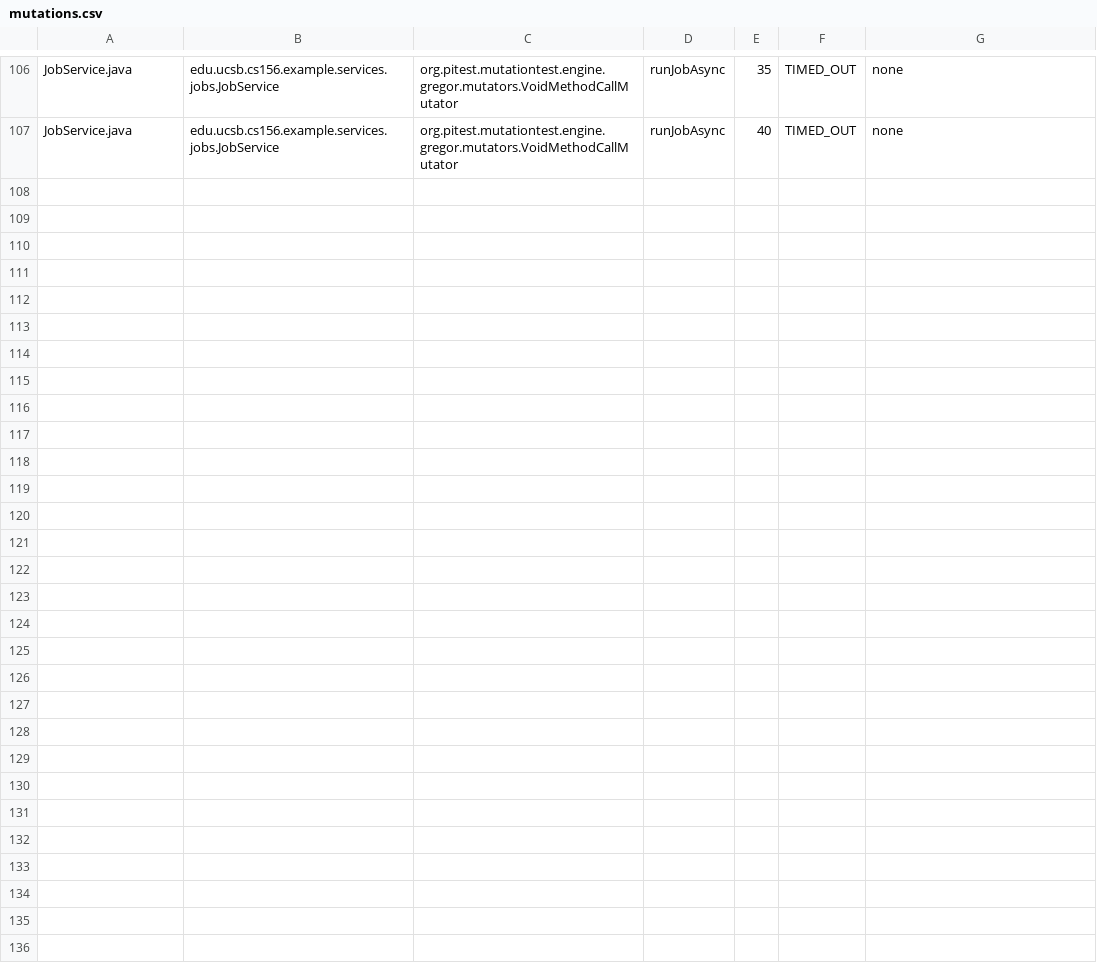
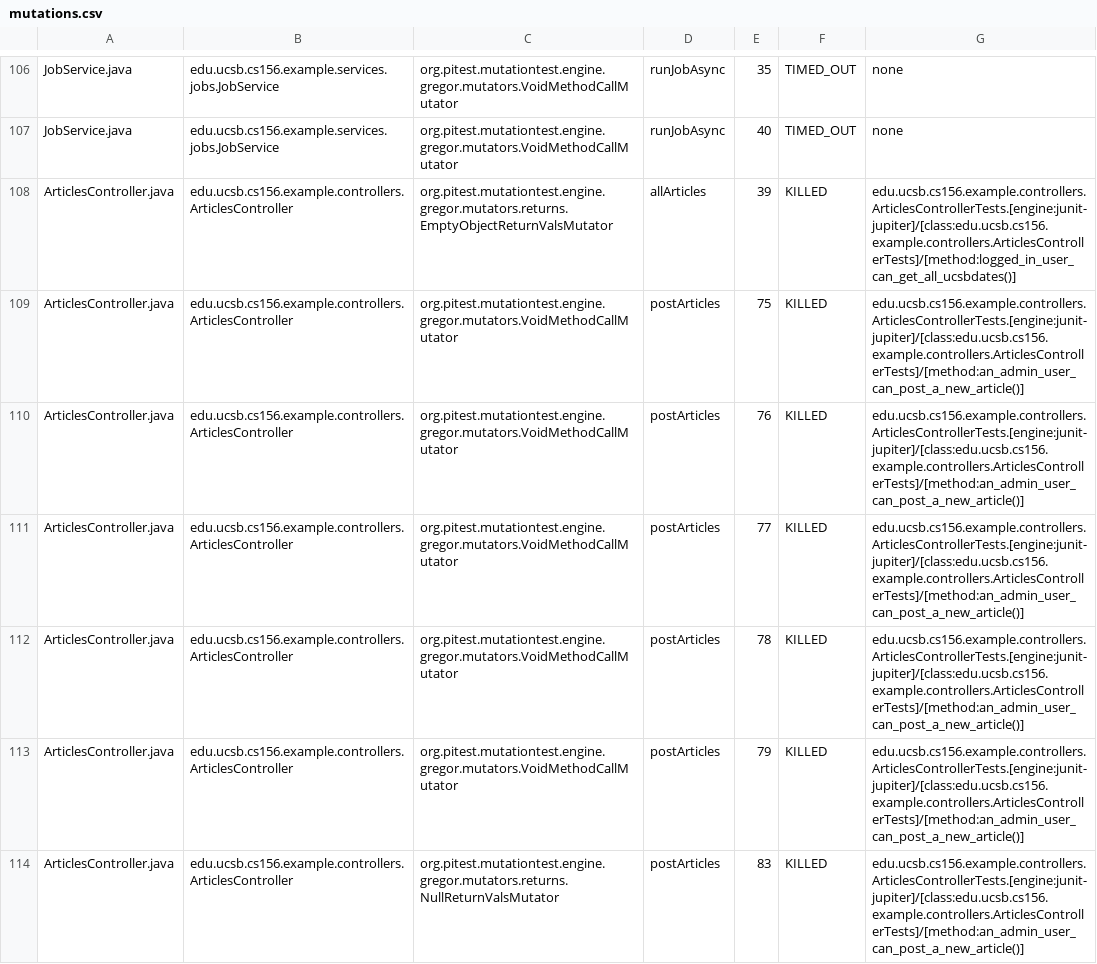
Before and after one commit to ucsb-cs156-f25/team01-f25-13, a CSV file: pitest/mutations.csv, drawn as a sheet; only a part is shown, gaps mark what is left out.

Commit message:
Deploying to gh-pages from @ ucsb-cs156-f25/team01-f25-13@9acad2ca32583f691194fee6e1e614cbdcfecc1e 🚀

```diff
--- a/pitest/mutations.csv
+++ b/pitest/mutations.csv
@@ -107 +107,8 @@ JobService.java,edu.ucsb.cs156.example.services.jobs.JobService,org.pitest.mutat
 JobService.java,edu.ucsb.cs156.example.services.jobs.JobService,org.pitest.mutationtest.engine.gregor.mutators.VoidMethodCallMutator,runJobAsync,40,TIMED_OUT,none
+ArticlesController.java,edu.ucsb.cs156.example.controllers.ArticlesController,org.pitest.mutationtest.engine.gregor.mutators.returns.EmptyObjectReturnValsMutator,allArticles,39,KILLED,edu.ucsb.cs156.example.controllers.ArticlesControllerTests.[engine:junit-jupiter]/[class:edu.ucsb.cs156.example.controllers.ArticlesControllerTests]/[method:logged_in_user_can_get_all_ucsbdates()]
+ArticlesController.java,edu.ucsb.cs156.example.controllers.ArticlesController,org.pitest.mutationtest.engine.gregor.mutators.VoidMethodCallMutator,postArticles,75,KILLED,edu.ucsb.cs156.example.controllers.ArticlesControllerTests.[engine:junit-jupiter]/[class:edu.ucsb.cs156.example.controllers.ArticlesControllerTests]/[method:an_admin_user_can_post_a_new_article()]
+ArticlesController.java,edu.ucsb.cs156.example.controllers.ArticlesController,org.pitest.mutationtest.engine.gregor.mutators.VoidMethodCallMutator,postArticles,76,KILLED,edu.ucsb.cs156.example.controllers.ArticlesControllerTests.[engine:junit-jupiter]/[class:edu.ucsb.cs156.example.controllers.ArticlesControllerTests]/[method:an_admin_user_can_post_a_new_article()]
+ArticlesController.java,edu.ucsb.cs156.example.controllers.ArticlesController,org.pitest.mutationtest.engine.gregor.mutators.VoidMethodCallMutator,postArticles,77,KILLED,edu.ucsb.cs156.example.controllers.ArticlesControllerTests.[engine:junit-jupiter]/[class:edu.ucsb.cs156.example.controllers.ArticlesControllerTests]/[method:an_admin_user_can_post_a_new_article()]
+ArticlesController.java,edu.ucsb.cs156.example.controllers.ArticlesController,org.pitest.mutationtest.engine.gregor.mutators.VoidMethodCallMutator,postArticles,78,KILLED,edu.ucsb.cs156.example.controllers.ArticlesControllerTests.[engine:junit-jupiter]/[class:edu.ucsb.cs156.example.controllers.ArticlesControllerTests]/[method:an_admin_user_can_post_a_new_article()]
+ArticlesController.java,edu.ucsb.cs156.example.controllers.ArticlesController,org.pitest.mutationtest.engine.gregor.mutators.VoidMethodCallMutator,postArticles,79,KILLED,edu.ucsb.cs156.example.controllers.ArticlesControllerTests.[engine:junit-jupiter]/[class:edu.ucsb.cs156.example.controllers.ArticlesControllerTests]/[method:an_admin_user_can_post_a_new_article()]
+ArticlesController.java,edu.ucsb.cs156.example.controllers.ArticlesController,org.pitest.mutationtest.engine.gregor.mutators.returns.NullReturnValsMutator,postArticles,83,KILLED,edu.ucsb.cs156.example.controllers.ArticlesControllerTests.[engine:junit-jupiter]/[class:edu.ucsb.cs156.example.controllers.ArticlesControllerTests]/[method:an_admin_user_can_post_a_new_article()]
```
Also changed, not shown: 21 other files.
